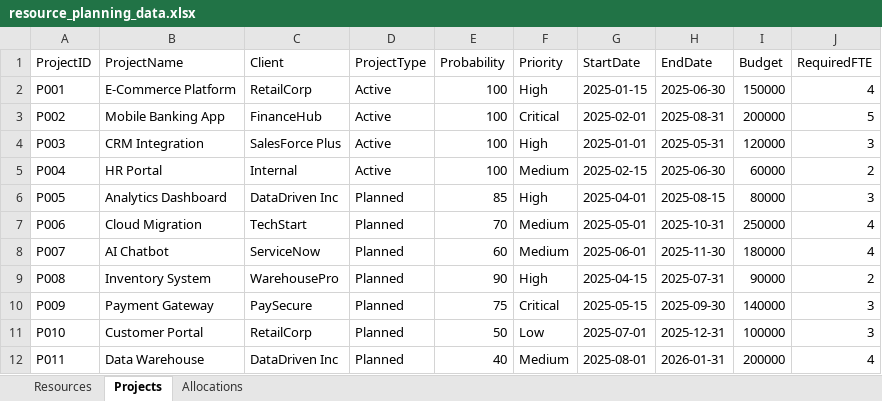
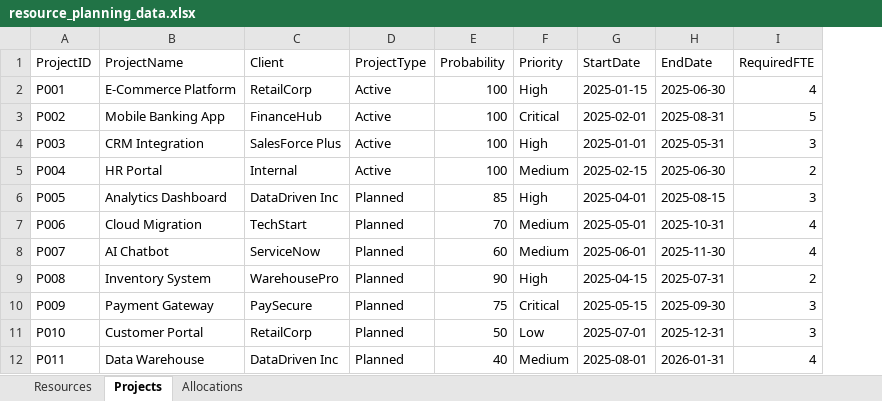
Before and after one commit to Priyadashi/Claude, an Excel workbook: resource_planning_data.xlsx, sheet Projects, drawn as a sheet; values as stored, in another font and other column widths than the file's, no borders; the diff names each change by its address in the sheet, - before the commit and + after, or states it on an @@ line.

```diff
--- a/resource_planning_data.xlsx (sheet Projects)
+++ b/resource_planning_data.xlsx (sheet Projects)
-column I (Budget), rows 2-12: 150000 | 200000 | 120000 | 60000 | 80000 | 250000 | 180000 | 90000 | 140000 | 100000 | 200000
```
Also changed, not shown: sheet Resources, 2 other files.
